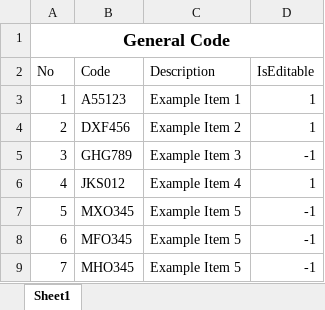
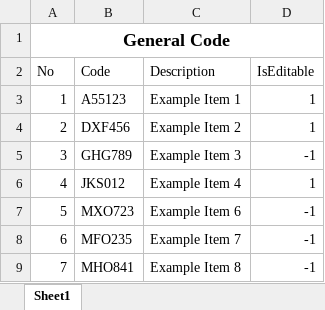
Before and after one commit to danu-ims/RPAAutomation, an Excel workbook: files/excel/GeneralCode.xlsx, sheet Sheet1, drawn as a sheet; values as stored, in another font and other column widths than the file's, no borders; table styles not drawn; the diff names each change by its address in the sheet, - before the commit and + after, or states it on an @@ line.

Commit message:
Feat : Read Data Excel

```diff
--- a/files/excel/GeneralCode.xlsx (sheet Sheet1)
+++ b/files/excel/GeneralCode.xlsx (sheet Sheet1)
-B7 (Code): MXO345
+B7 (Code): MXO723
-C7 (Description): Example Item 5
+C7 (Description): Example Item 6
-B8 (Code): MFO345
+B8 (Code): MFO235
-C8 (Description): Example Item 5
+C8 (Description): Example Item 7
-B9 (Code): MHO345
+B9 (Code): MHO841
-C9 (Description): Example Item 5
+C9 (Description): Example Item 8
```
Also changed, not shown: 5 other files.
